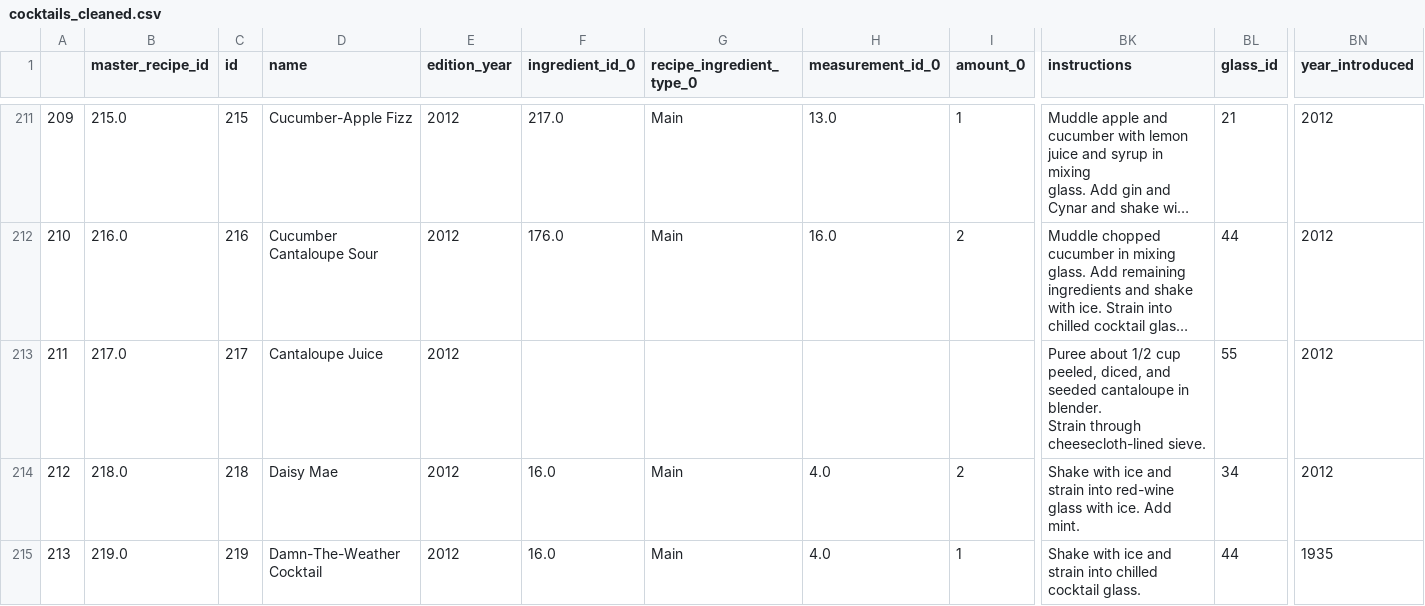
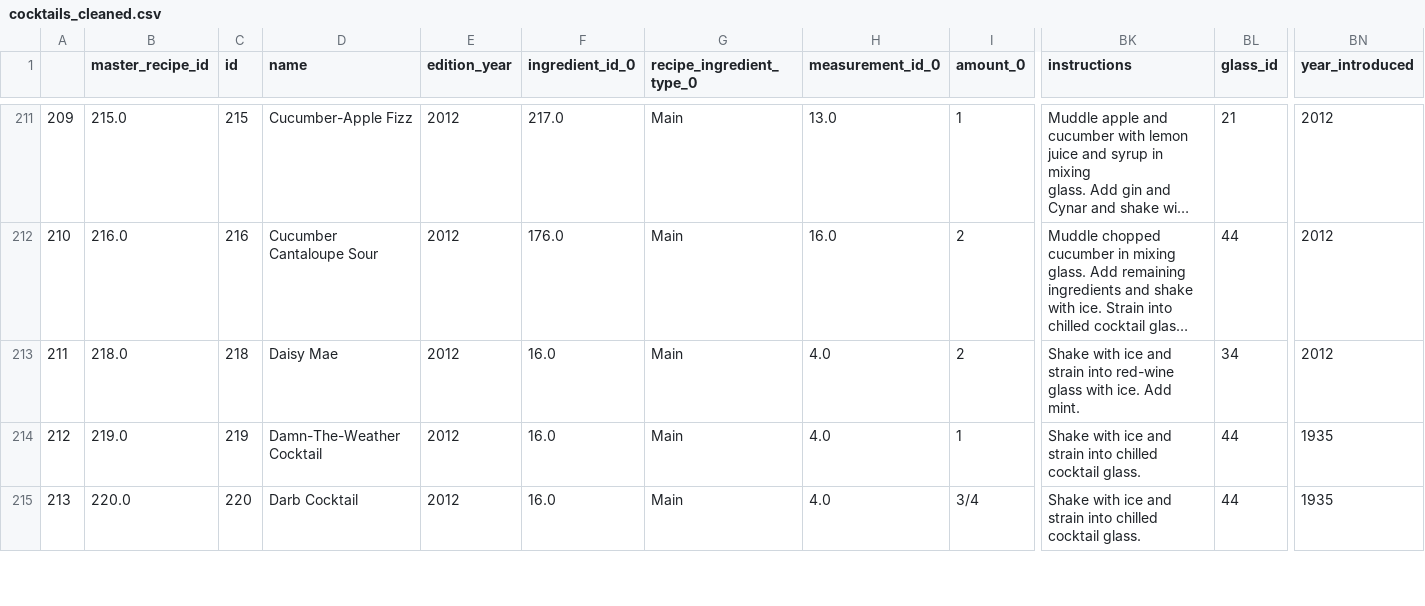
Before and after one commit to nrvanwyck/DS-Unit-2-Sprint-4-Predictive-Modeling-Project, a CSV file: cocktails_cleaned.csv, drawn as a sheet; only a part is shown, gaps mark what is left out; the shorter side is filled out with more unchanged rows; long unchanged cells end in …; removed rows and columns are numbered as before the commit, all else as after; rows hold the shown columns only; ↵ is a line break in a cell; the diff covers the shown part only; the diff names each change by its address in the sheet, - before the commit and + after, or states it on an @@ line.

Commit message:
Cleaned ingredients and improved model

```diff
--- a/cocktails_cleaned.csv
+++ b/cocktails_cleaned.csv
-row 213: 211 | 217.0 | 217 | Cantaloupe Juice | 2012 |  |  |  |  | Puree about 1/2 cup peeled, diced, and seeded cantaloupe in blender. ↵ Strain through cheesecloth-lined sieve. | 55 | 2012
@@ column A renumbered from row 213 down @@
```
Also changed, not shown: 11 removed rows and 76 edited cells elsewhere in this file, 3 other files.
